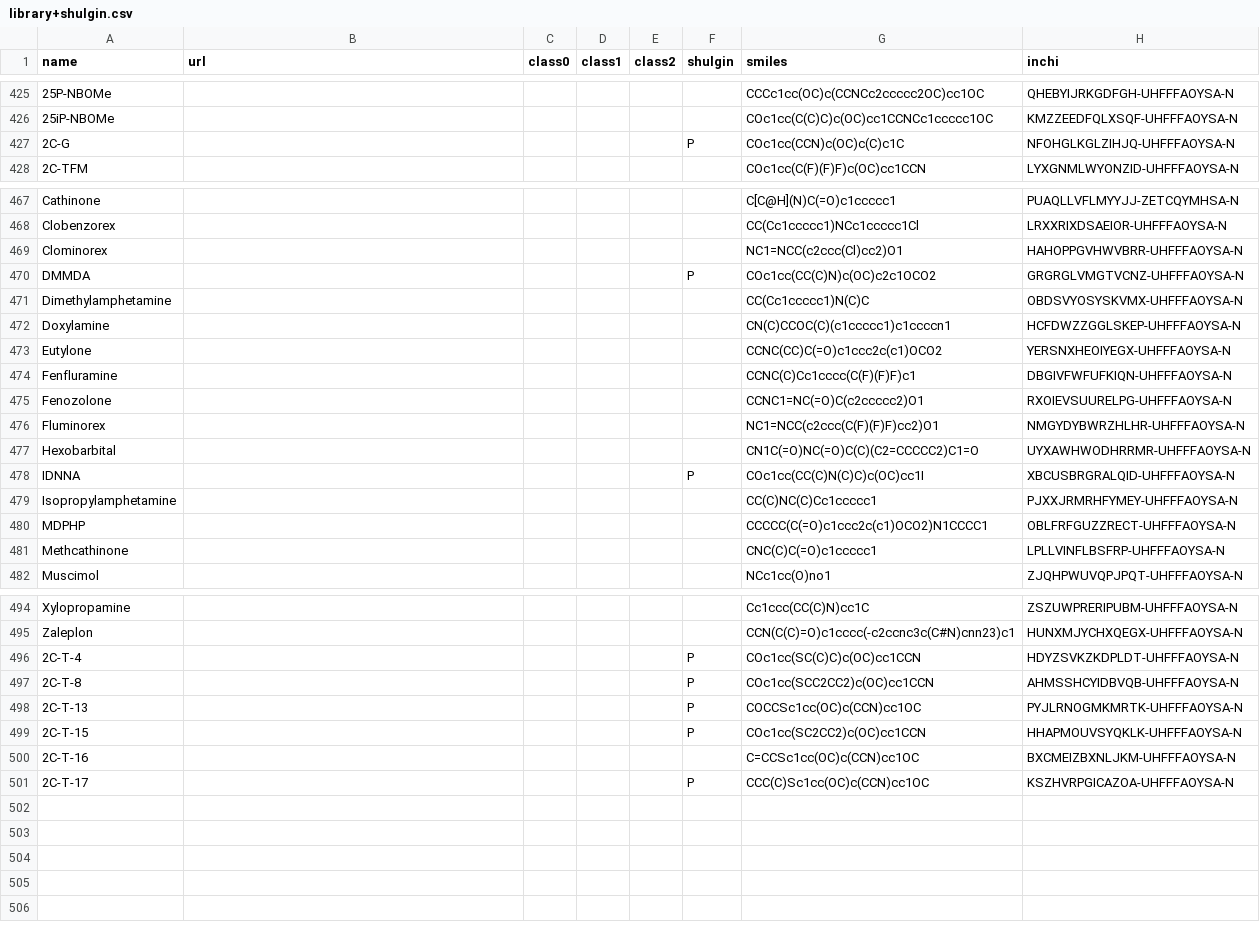
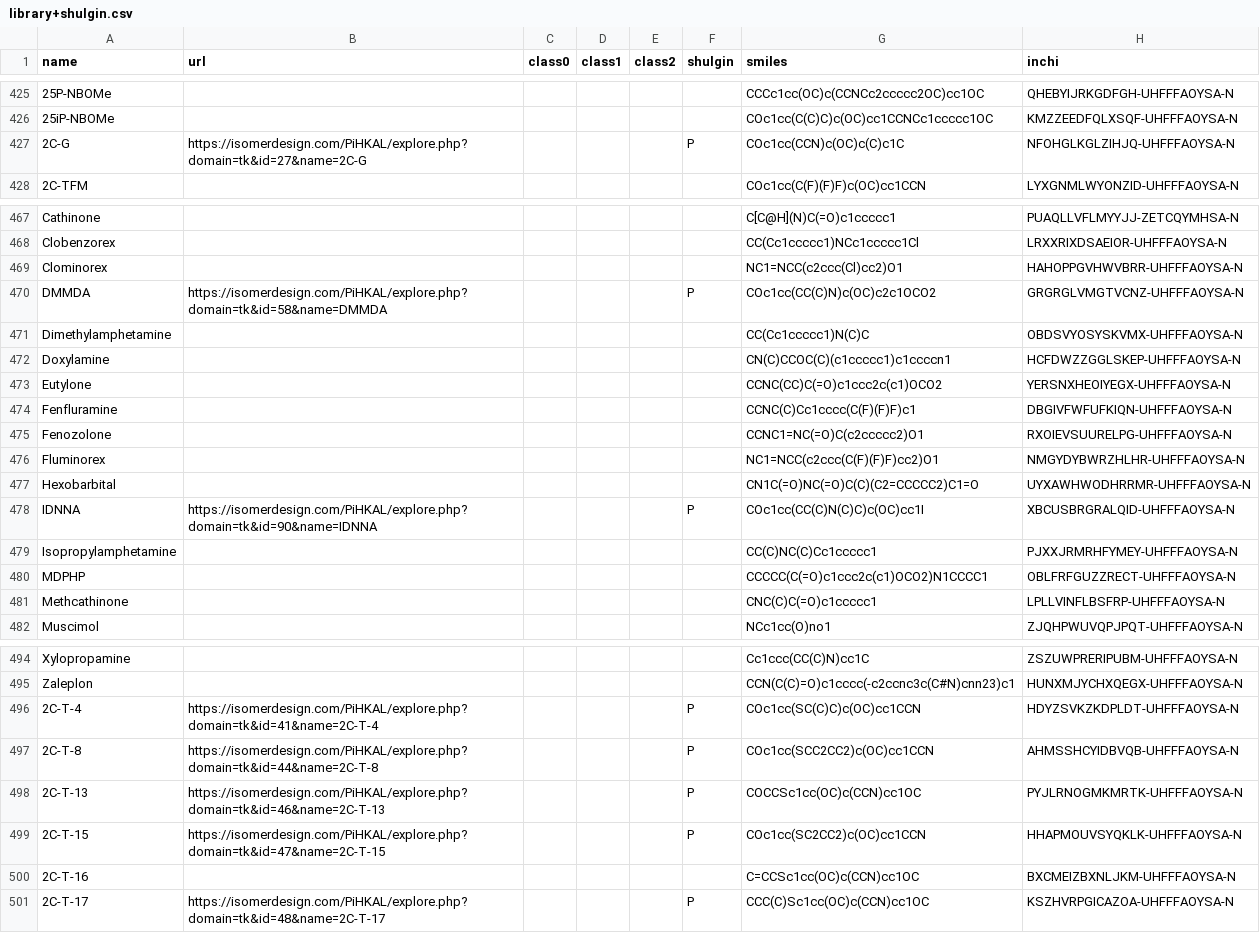
Before and after one commit to april19ai/psymol, a CSV file: library+shulgin.csv, drawn as a sheet; only a part is shown, gaps mark what is left out; the diff names each change by its address in the sheet, - before the commit and + after, or states it on an @@ line.

Commit message:
added missing URLs

```diff
--- a/library+shulgin.csv
+++ b/library+shulgin.csv
-B427 (url): (empty)
+B427 (url): https://isomerdesign.com/PiHKAL/explore.php?domain=tk&id=27&name=2C-G
-B470 (url): (empty)
+B470 (url): https://isomerdesign.com/PiHKAL/explore.php?domain=tk&id=58&name=DMMDA
-B478 (url): (empty)
+B478 (url): https://isomerdesign.com/PiHKAL/explore.php?domain=tk&id=90&name=IDNNA
-B496 (url): (empty)
+B496 (url): https://isomerdesign.com/PiHKAL/explore.php?domain=tk&id=41&name=2C-T-4
-B497 (url): (empty)
+B497 (url): https://isomerdesign.com/PiHKAL/explore.php?domain=tk&id=44&name=2C-T-8
-B498 (url): (empty)
+B498 (url): https://isomerdesign.com/PiHKAL/explore.php?domain=tk&id=46&name=2C-T-13
-B499 (url): (empty)
+B499 (url): https://isomerdesign.com/PiHKAL/explore.php?domain=tk&id=47&name=2C-T-15
-B501 (url): (empty)
+B501 (url): https://isomerdesign.com/PiHKAL/explore.php?domain=tk&id=48&name=2C-T-17
```
